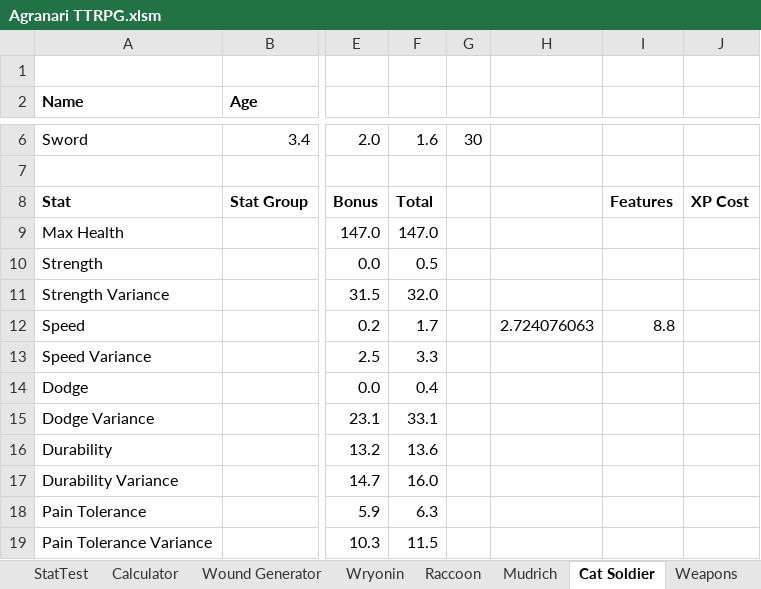
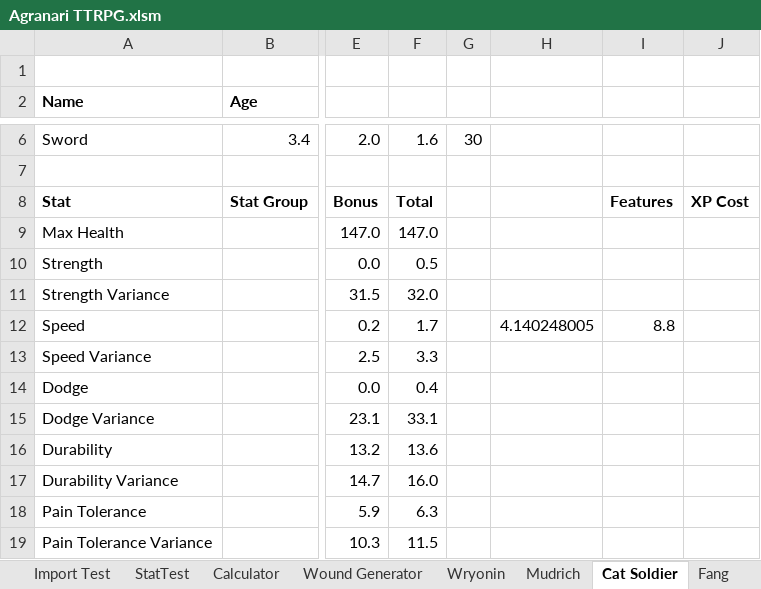
Before and after one commit to shieldgenerator7/AgranariTTRPG, an Excel workbook: Agranari TTRPG.xlsm, sheet Cat Soldier, drawn as a sheet; only a part is shown, gaps mark what is left out; values as stored, in another font and other column widths than the file's, no borders; conditional formats not drawn; the diff names each change by its address in the sheet, - before the commit and + after, or states it on an @@ line.

```diff
--- a/Agranari TTRPG.xlsm (sheet Cat Soldier)
+++ b/Agranari TTRPG.xlsm (sheet Cat Soldier)
-H12: 2.724076063
+H12: 4.140248005
```
Also changed, not shown: sheet StatCostsSpecies, sheet Calculator, sheet Mudrich, sheet Wound Generator, sheet Raccoon, other sheet tabs, charts or pictures.
